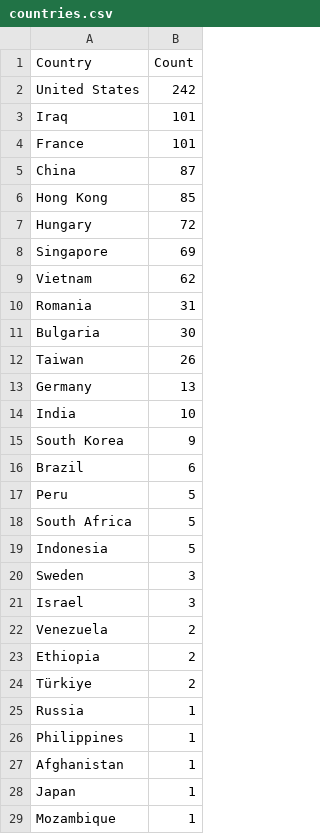
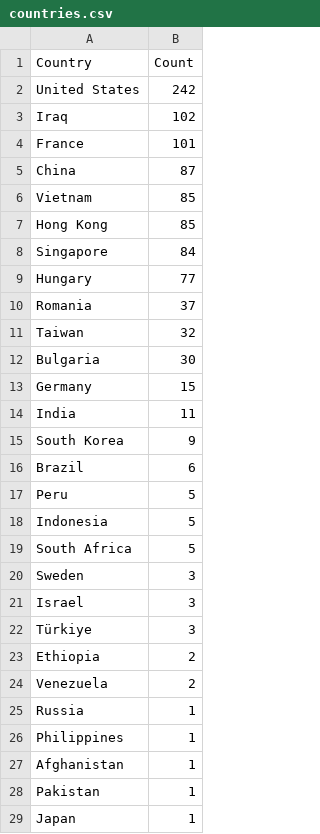
Before and after one commit to Prabhath-de/cowrie-analysis, a CSV file: csv/countries.csv, drawn as a sheet; only a part is shown; the shorter side is filled out with more unchanged rows; the diff covers the shown part only.

```diff
--- a/csv/countries.csv
+++ b/csv/countries.csv
@@ -2,14 +2,14 @@ Country,Count
 United States,242
-Iraq,101
+Iraq,102
 France,101
 China,87
+Vietnam,85
 Hong Kong,85
-Hungary,72
-Singapore,69
-Vietnam,62
-Romania,31
+Singapore,84
+Hungary,77
+Romania,37
+Taiwan,32
 Bulgaria,30
-Taiwan,26
-Germany,13
-India,10
+Germany,15
+India,11
 South Korea,9
@@ -17,9 +17,9 @@ Brazil,6
 Peru,5
+Indonesia,5
 South Africa,5
-Indonesia,5
 Sweden,3
 Israel,3
+Türkiye,3
+Ethiopia,2
 Venezuela,2
-Ethiopia,2
-Türkiye,2
 Russia,1
@@ -27,2 +27,3 @@ Philippines,1
 Afghanistan,1
+Pakistan,1
 Japan,1
```
Also changed, not shown: 1 added row and 2 moved rows elsewhere in this file, csv/all_logs.csv, csv/passwords.csv, 9 other files.
